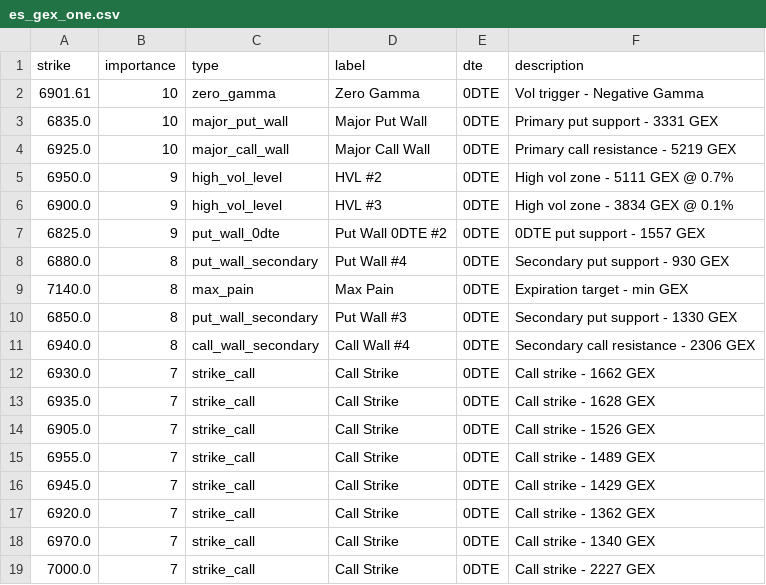
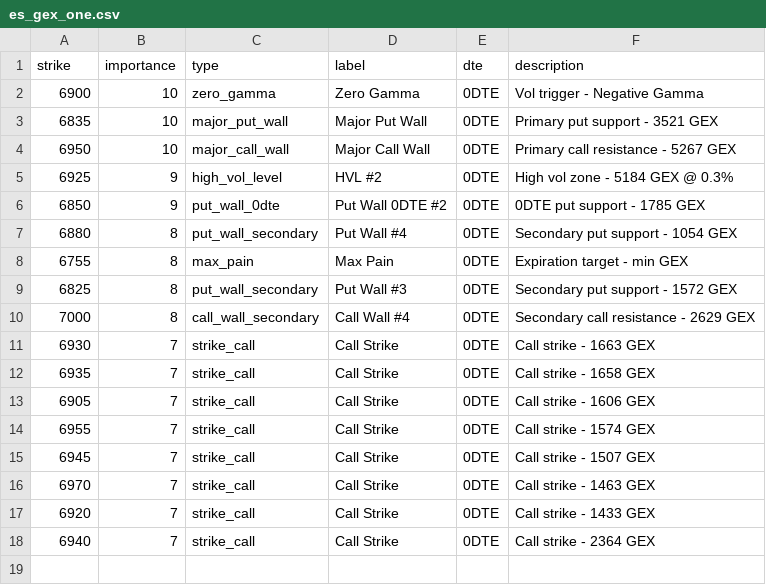
Before and after one commit to enzocosson/gex-levels-manual, a CSV file: es_gex_one.csv, drawn as a sheet.

```diff
--- a/es_gex_one.csv
+++ b/es_gex_one.csv
@@ -1,19 +1,18 @@
 strike,importance,type,label,dte,description
-6901.61,10,zero_gamma,Zero Gamma,0DTE,Vol trigger - Negative Gamma
-6835.0,10,major_put_wall,Major Put Wall,0DTE,Primary put support - 3331 GEX
-6925.0,10,major_call_wall,Major Call Wall,0DTE,Primary call resistance - 5219 GEX
-6950.0,9,high_vol_level,HVL #2,0DTE,High vol zone - 5111 GEX @ 0.7%
-6900.0,9,high_vol_level,HVL #3,0DTE,High vol zone - 3834 GEX @ 0.1%
-6825.0,9,put_wall_0dte,Put Wall 0DTE #2,0DTE,0DTE put support - 1557 GEX
-6880.0,8,put_wall_secondary,Put Wall #4,0DTE,Secondary put support - 930 GEX
-7140.0,8,max_pain,Max Pain,0DTE,Expiration target - min GEX
-6850.0,8,put_wall_secondary,Put Wall #3,0DTE,Secondary put support - 1330 GEX
-6940.0,8,call_wall_secondary,Call Wall #4,0DTE,Secondary call resistance - 2306 GEX
-6930.0,7,strike_call,Call Strike,0DTE,Call strike - 1662 GEX
-6935.0,7,strike_call,Call Strike,0DTE,Call strike - 1628 GEX
-6905.0,7,strike_call,Call Strike,0DTE,Call strike - 1526 GEX
-6955.0,7,strike_call,Call Strike,0DTE,Call strike - 1489 GEX
-6945.0,7,strike_call,Call Strike,0DTE,Call strike - 1429 GEX
-6920.0,7,strike_call,Call Strike,0DTE,Call strike - 1362 GEX
-6970.0,7,strike_call,Call Strike,0DTE,Call strike - 1340 GEX
-7000.0,7,strike_call,Call Strike,0DTE,Call strike - 2227 GEX
+6900,10,zero_gamma,Zero Gamma,0DTE,Vol trigger - Negative Gamma
+6835,10,major_put_wall,Major Put Wall,0DTE,Primary put support - 3521 GEX
+6950,10,major_call_wall,Major Call Wall,0DTE,Primary call resistance - 5267 GEX
+6925,9,high_vol_level,HVL #2,0DTE,High vol zone - 5184 GEX @ 0.3%
+6850,9,put_wall_0dte,Put Wall 0DTE #2,0DTE,0DTE put support - 1785 GEX
+6880,8,put_wall_secondary,Put Wall #4,0DTE,Secondary put support - 1054 GEX
+6755,8,max_pain,Max Pain,0DTE,Expiration target - min GEX
+6825,8,put_wall_secondary,Put Wall #3,0DTE,Secondary put support - 1572 GEX
+7000,8,call_wall_secondary,Call Wall #4,0DTE,Secondary call resistance - 2629 GEX
+6930,7,strike_call,Call Strike,0DTE,Call strike - 1663 GEX
+6935,7,strike_call,Call Strike,0DTE,Call strike - 1658 GEX
+6905,7,strike_call,Call Strike,0DTE,Call strike - 1606 GEX
+6955,7,strike_call,Call Strike,0DTE,Call strike - 1574 GEX
+6945,7,strike_call,Call Strike,0DTE,Call strike - 1507 GEX
+6970,7,strike_call,Call Strike,0DTE,Call strike - 1463 GEX
+6920,7,strike_call,Call Strike,0DTE,Call strike - 1433 GEX
+6940,7,strike_call,Call Strike,0DTE,Call strike - 2364 GEX
```
Also changed, not shown: es_gex_full.csv, es_gex_zero.csv, 5 other files.
